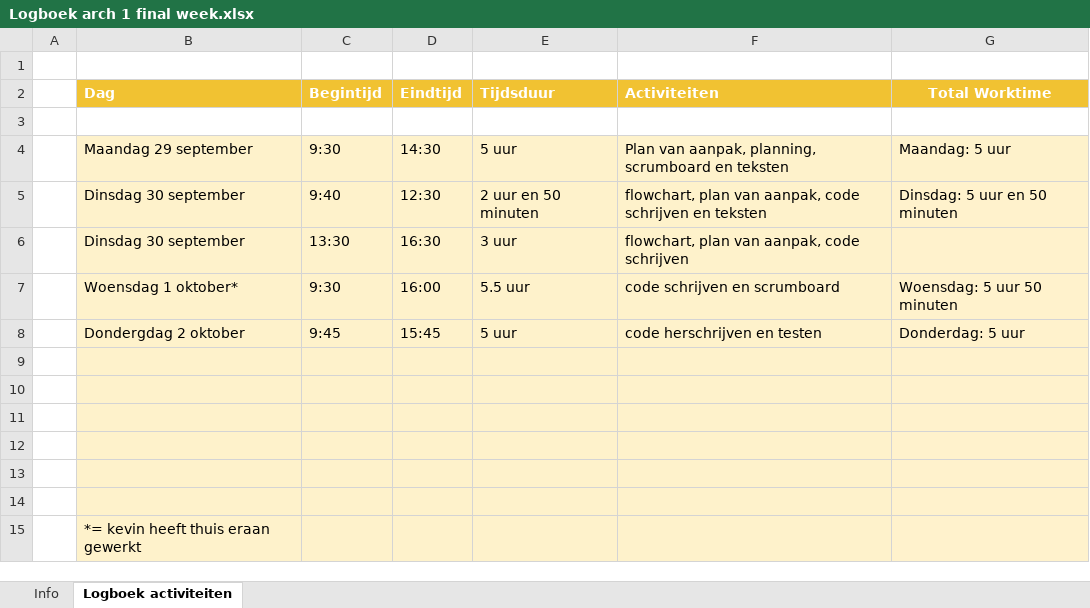
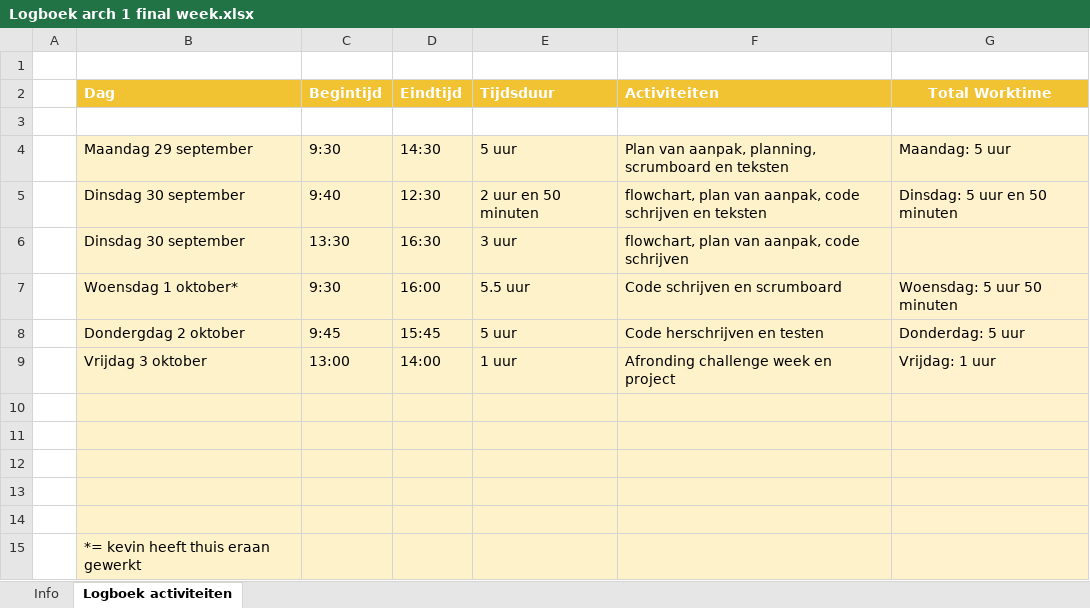
Before and after one commit to KevinT010/One-piece-game, an Excel workbook: Documentatie/Logboek arch 1 final week.xlsx, sheet Logboek activiteiten, drawn as a sheet; values as stored, in another font and other column widths than the file's, no borders; the diff names each change by its address in the sheet, - before the commit and + after, or states it on an @@ line.

Commit message:
update logboek dag 5

```diff
--- a/Documentatie/Logboek arch 1 final week.xlsx (sheet Logboek activiteiten)
+++ b/Documentatie/Logboek arch 1 final week.xlsx (sheet Logboek activiteiten)
-F7 (Activiteiten): code schrijven en scrumboard
+F7 (Activiteiten): Code schrijven en scrumboard
-F8 (Activiteiten): code herschrijven en testen
+F8 (Activiteiten): Code herschrijven en testen
-row 9: (empty)
+row 9:  | Vrijdag 3 oktober | 13:00 | 14:00 | 1 uur | Afronding challenge week en project | Vrijdag: 1 uur
```
